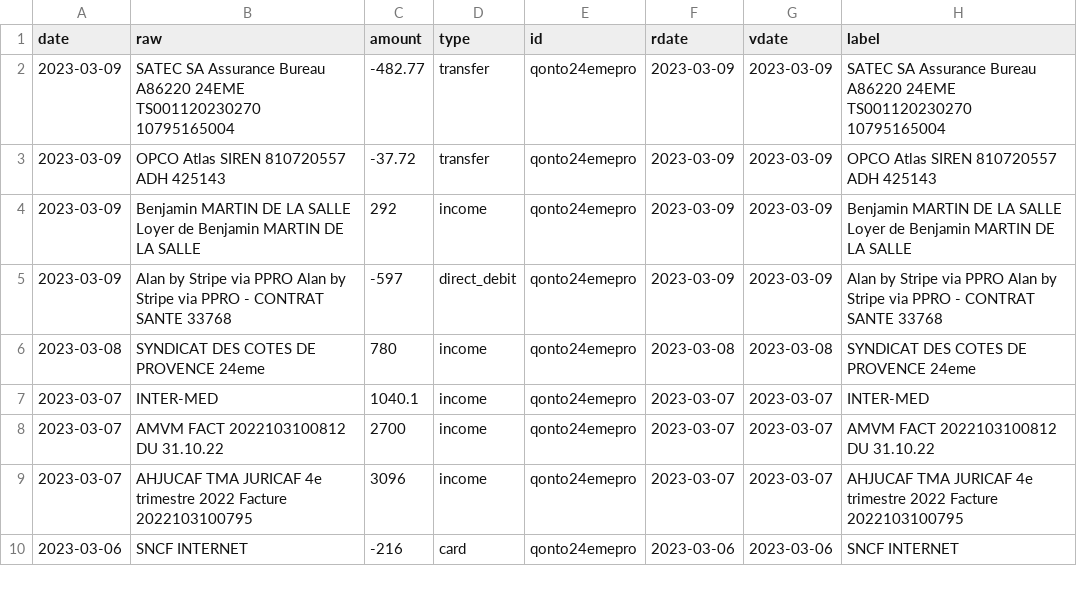
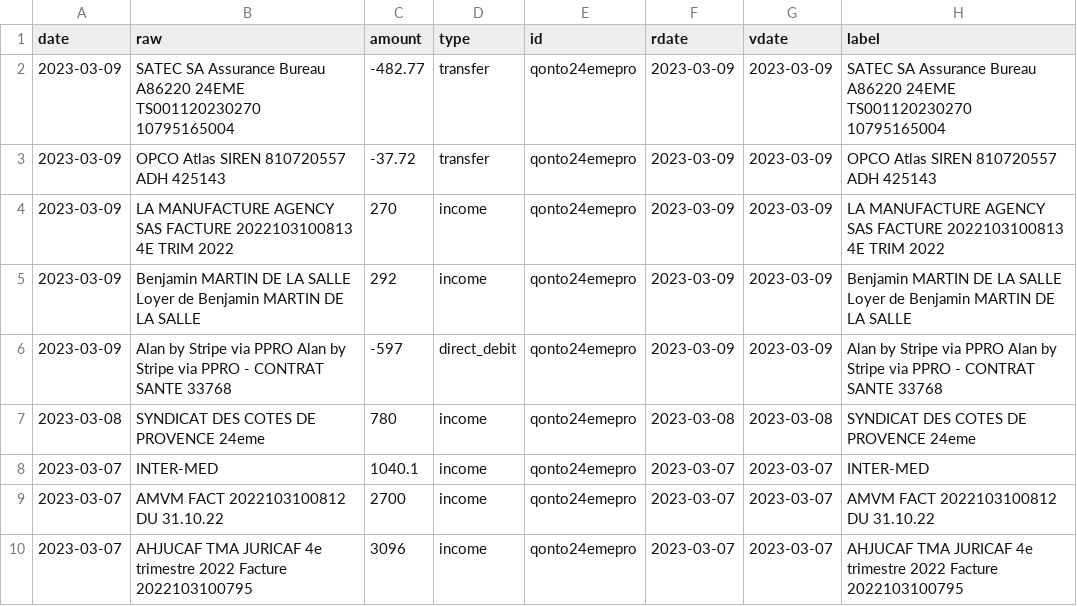
Before and after one commit to 24eme/banque, a CSV file: data/history.csv, drawn as a sheet; only a part is shown; the shorter side is filled out with more unchanged rows; the diff names each change by its address in the sheet, - before the commit and + after, or states it on an @@ line.

Commit message:
Mise à jour des opérations (qonto)

```diff
--- a/data/history.csv
+++ b/data/history.csv
+row 4: 2023-03-09 | LA MANUFACTURE AGENCY SAS FACTURE 2022103100813 4E TRIM 2022 | 270 | income | qonto24emepro | 2023-03-09 | 2023-03-09 | LA MANUFACTURE AGENCY SAS FACTURE 2022103100813 4E TRIM 2022
```
